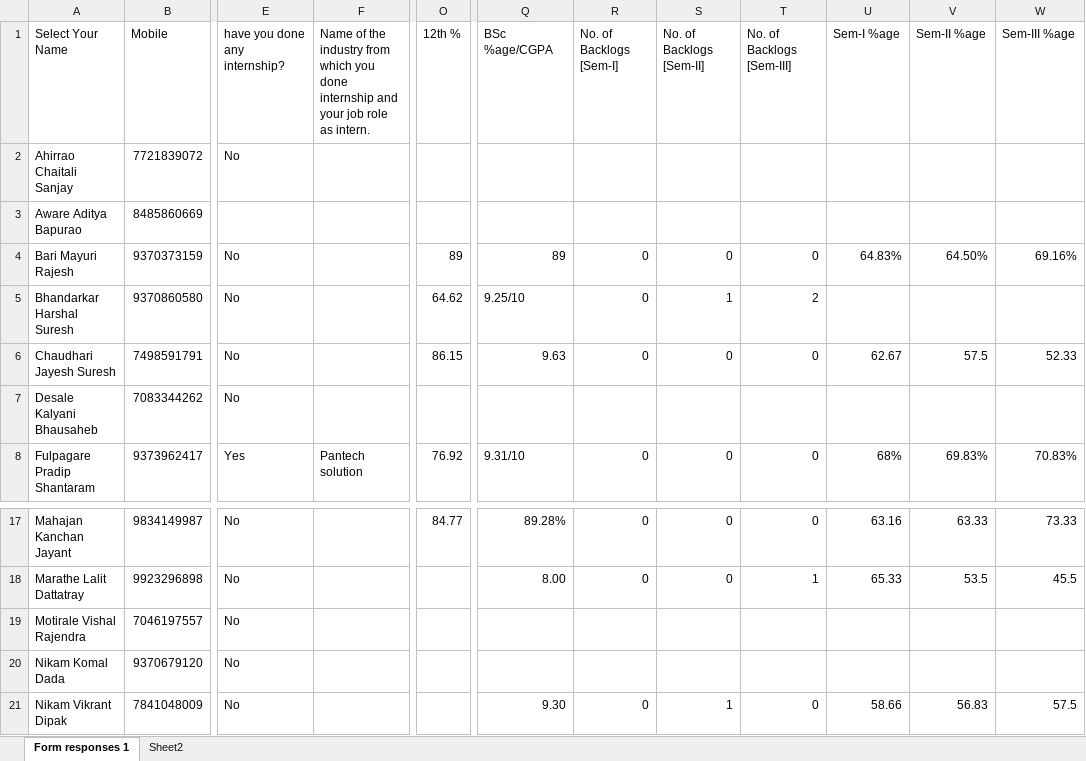
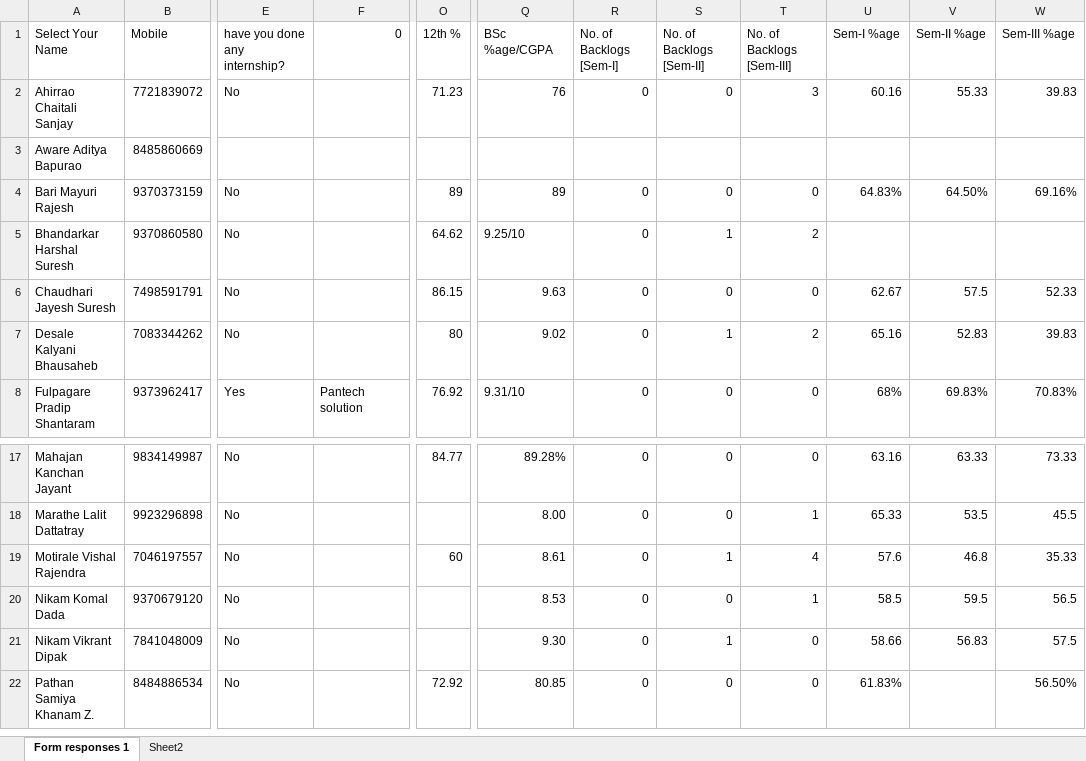
Before and after one commit to KBCNMUStats/cv, an Excel workbook: 2023/Master/Placement Information (2022-23) (Responses) (5).xlsx, sheet Form responses 1, drawn as a sheet; only a part is shown, gaps mark what is left out; the shorter side is filled out with more unchanged rows; values as stored, in another font and other column widths than the file's, no borders; conditional formats not drawn; the diff covers the shown part only; the diff names each change by its address in the sheet, - before the commit and + after, or states it on an @@ line.

```diff
--- a/2023/Master/Placement Information (2022-23) (Responses) (5).xlsx (sheet Form responses 1)
+++ b/2023/Master/Placement Information (2022-23) (Responses) (5).xlsx (sheet Form responses 1)
-F1: Name of the industry from which you done internship and your job role as intern.
+F1: 0
-O2 (12th %): (empty)
+O2 (12th %): 71.23
-Q2 (BSc %age/CGPA): (empty)
+Q2 (BSc %age/CGPA): 76
-R2 (No. of Backlogs [Sem-I]): (empty)
+R2 (No. of Backlogs [Sem-I]): 0
-S2 (No. of Backlogs [Sem-II]): (empty)
+S2 (No. of Backlogs [Sem-II]): 0
-T2 (No. of Backlogs [Sem-III]): (empty)
+T2 (No. of Backlogs [Sem-III]): 3
-U2 (Sem-I %age): (empty)
+U2 (Sem-I %age): 60.16
-V2 (Sem-II %age): (empty)
+V2 (Sem-II %age): 55.33
-W2 (Sem-III %age): (empty)
+W2 (Sem-III %age): 39.83
-O7 (12th %): (empty)
+O7 (12th %): 80
-Q7 (BSc %age/CGPA): (empty)
+Q7 (BSc %age/CGPA): 9.02
-R7 (No. of Backlogs [Sem-I]): (empty)
+R7 (No. of Backlogs [Sem-I]): 0
-S7 (No. of Backlogs [Sem-II]): (empty)
+S7 (No. of Backlogs [Sem-II]): 1
-T7 (No. of Backlogs [Sem-III]): (empty)
+T7 (No. of Backlogs [Sem-III]): 2
-U7 (Sem-I %age): (empty)
+U7 (Sem-I %age): 65.16
-V7 (Sem-II %age): (empty)
+V7 (Sem-II %age): 52.83
-W7 (Sem-III %age): (empty)
+W7 (Sem-III %age): 39.83
-O19 (12th %): (empty)
+O19 (12th %): 60
-Q19 (BSc %age/CGPA): (empty)
+Q19 (BSc %age/CGPA): 8.61
-R19:R20 (No. of Backlogs [Sem-I]): (empty)
+R19:R20 (No. of Backlogs [Sem-I]): 0
-S19 (No. of Backlogs [Sem-II]): (empty)
+S19 (No. of Backlogs [Sem-II]): 1
-T19 (No. of Backlogs [Sem-III]): (empty)
+T19 (No. of Backlogs [Sem-III]): 4
-U19 (Sem-I %age): (empty)
+U19 (Sem-I %age): 57.6
-V19 (Sem-II %age): (empty)
+V19 (Sem-II %age): 46.8
-W19 (Sem-III %age): (empty)
+W19 (Sem-III %age): 35.33
-Q20 (BSc %age/CGPA): (empty)
+Q20 (BSc %age/CGPA): 8.53
-S20 (No. of Backlogs [Sem-II]): (empty)
+S20 (No. of Backlogs [Sem-II]): 0
-T20 (No. of Backlogs [Sem-III]): (empty)
+T20 (No. of Backlogs [Sem-III]): 1
-U20 (Sem-I %age): (empty)
+U20 (Sem-I %age): 58.5
-V20 (Sem-II %age): (empty)
+V20 (Sem-II %age): 59.5
-W20 (Sem-III %age): (empty)
+W20 (Sem-III %age): 56.5
```
Also changed, not shown: 9 edited cells elsewhere in this sheet, 4 other files.
